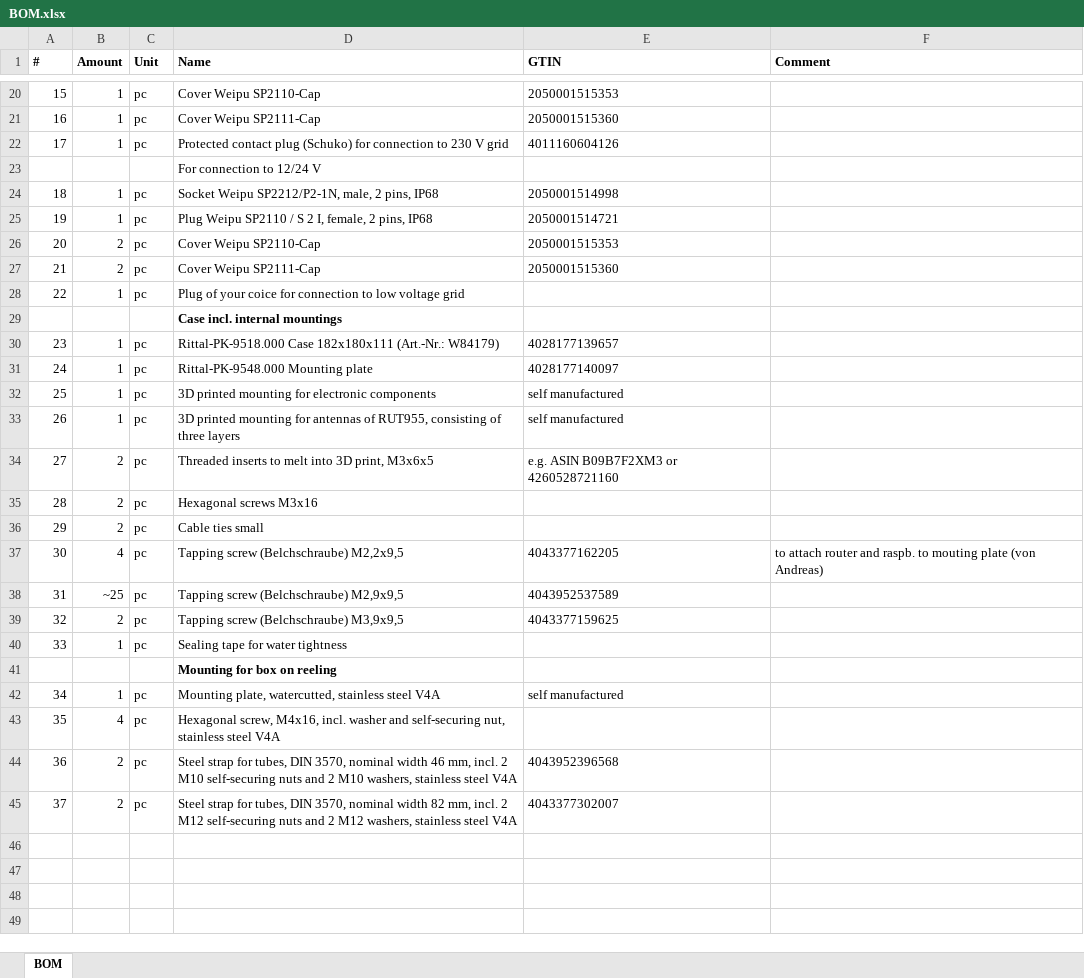
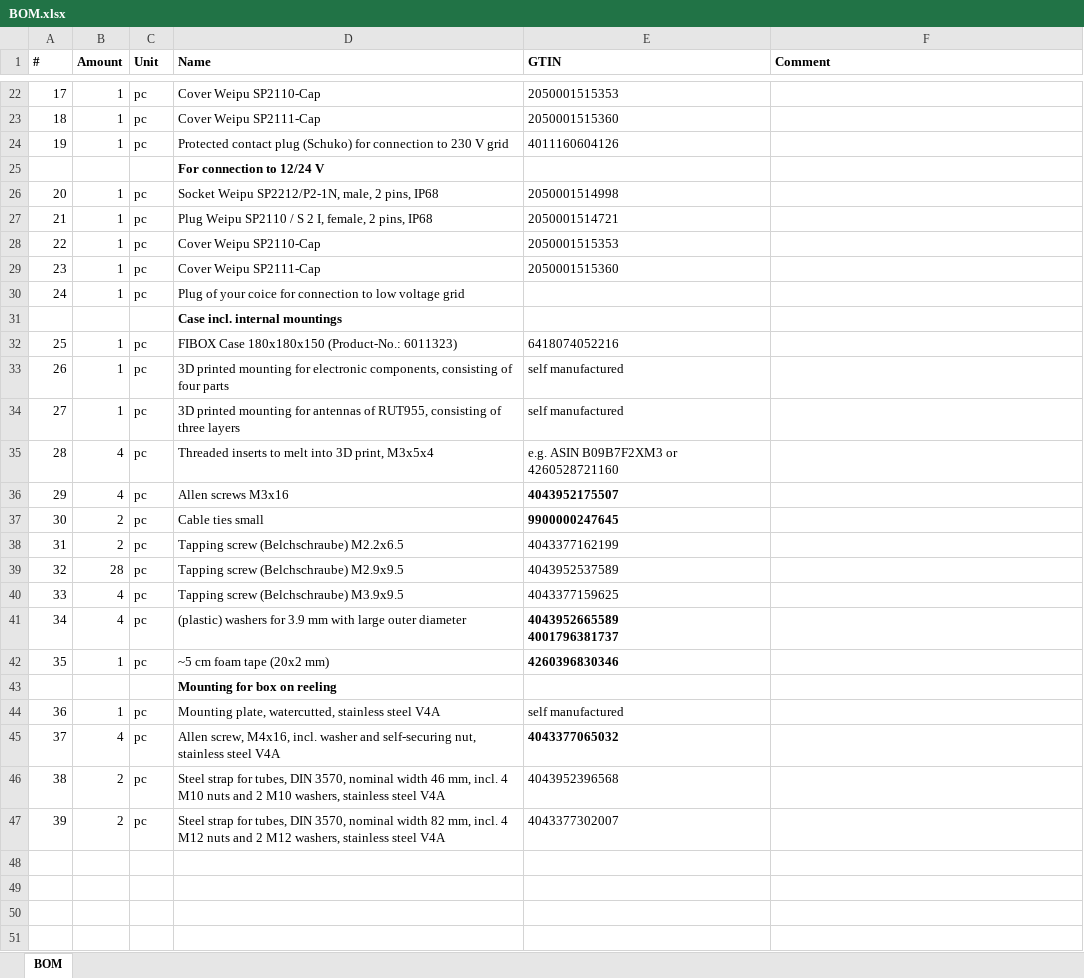
Before and after one commit to Maysen42/HyFiVe_Deckbox2.0, an Excel workbook: 02_Deckbox/01_Hardware/BOM.xlsx, sheet BOM, drawn as a sheet; only a part is shown, gaps mark what is left out; values as stored, in another font and other column widths than the file's, no borders; removed rows and columns are numbered as before the commit, all else as after; ↵ is a line break in a cell; the diff covers the shown part only; the diff names each change by its address in the sheet, - before the commit and + after, or states it on an @@ line.

```diff
--- a/02_Deckbox/01_Hardware/BOM.xlsx (sheet BOM)
+++ b/02_Deckbox/01_Hardware/BOM.xlsx (sheet BOM)
@@ column A (#) renumbered between rows 16 and 47 @@
-D25 bold: off
+D25 bold: on
-B28:B29 (Amount): 2
+B28:B29 (Amount): 1
-D32 (Name): Rittal-PK-9518.000 Case 182x180x111 (Art.-Nr.: W84179)
+D32 (Name): FIBOX Case 180x180x150 (Product-No.: 6011323)
-E32 (GTIN): 4028177139657
+E32 (GTIN): 6418074052216
-row 31: 24 | 1 | pc | Rittal-PK-9548.000 Mounting plate | 4028177140097
-D33 (Name): …for electronic components
+D33 (Name): …for electronic components, consisting of four parts
-B35 (Amount): 2
+B35 (Amount): 4
-D35 (Name): …3D print, M3x6x5
+D35 (Name): …3D print, M3x5x4
-row 35: 28 | 2 | pc | Hexagonal screws M3x16
+row 36: 29 | 4 | pc | Allen screws M3x16 | 4043952175507
-E37 (GTIN): (empty)
+E37 (GTIN): 9900000247645
-row 37: 30 | 4 | pc | Tapping screw (Belchschraube) M2,2x9,5 | 4043377162205 | to attach router and raspb. to mouting plate (von Andreas)
+row 38: 31 | 2 | pc | Tapping screw (Belchschraube) M2.2x6.5 | 4043377162199
-B39 (Amount): ~25
+B39 (Amount): 28
-D39 (Name): Tapping screw (Belchschraube) M2,9x9,5
+D39 (Name): Tapping screw (Belchschraube) M2.9x9.5
-B40 (Amount): 2
+B40 (Amount): 4
-D40 (Name): Tapping screw (Belchschraube) M3,9x9,5
+D40 (Name): Tapping screw (Belchschraube) M3.9x9.5
+row 41: 34 | 4 | pc | (plastic) washers for 3.9 mm with large outer diameter | 4043952665589 ↵ 4001796381737
-D42 (Name): Sealing tape for water tightness
+D42 (Name): ~5 cm foam tape (20x2 mm)
-E42 (GTIN): (empty)
+E42 (GTIN): 4260396830346
-D45 (Name): Hexagonal screw, M4x16,…
+D45 (Name): Allen screw, M4x16,…
-E45 (GTIN): (empty)
+E45 (GTIN): 4043377065032
-D46 (Name): …mm, incl. 2 M10 self-securing nuts and…
+D46 (Name): …mm, incl. 4 M10 nuts and…
-D47 (Name): …mm, incl. 2 M12 self-securing nuts and…
+D47 (Name): …mm, incl. 4 M12 nuts and…
```
Also changed, not shown: 17 added rows, 2 removed rows and 3 edited cells elsewhere in this sheet.
